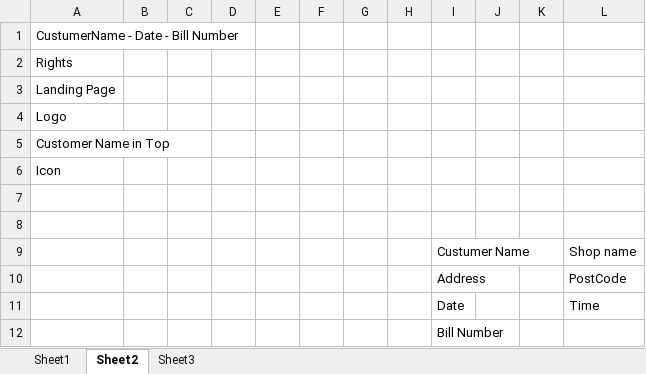
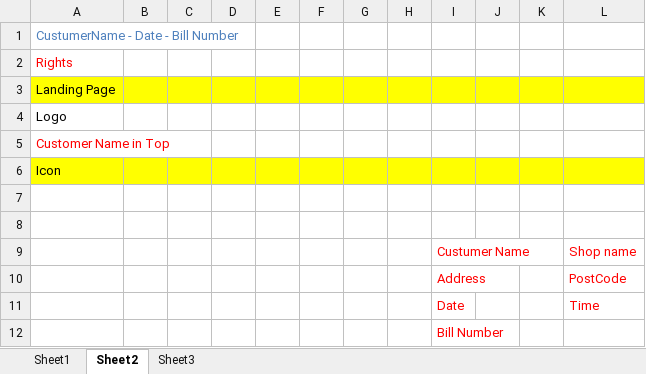
Before and after one commit to ab685/AKStore1, an Excel workbook: Work flow.xlsx, sheet Sheet2, drawn as a sheet; values as stored, in another font and other column widths than the file's, no borders; the diff names each change by its address in the sheet, - before the commit and + after, or states it on an @@ line.

Commit message:
24-07-2021 3rd

```diff
--- a/Work flow.xlsx (sheet Sheet2)
+++ b/Work flow.xlsx (sheet Sheet2)
-A1 text colour: black
+A1 text colour: #4F81BD
-A2 text colour: black
+A2 text colour: #FF0000
-A3:L3 fill: none
+A3:L3 fill: #FFFF00
-A5 text colour: black
+A5 text colour: #FF0000
-A6:L6 fill: none
+A6:L6 fill: #FFFF00
-I9:I12 text colour: black
+I9:I12 text colour: #FF0000
-L9:L11 text colour: black
+L9:L11 text colour: #FF0000
```
